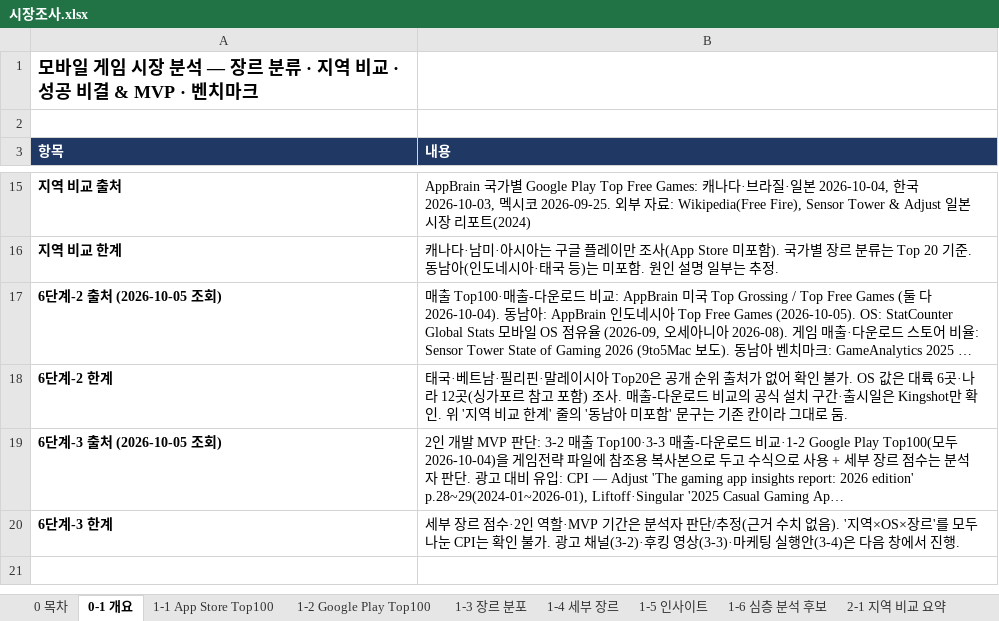
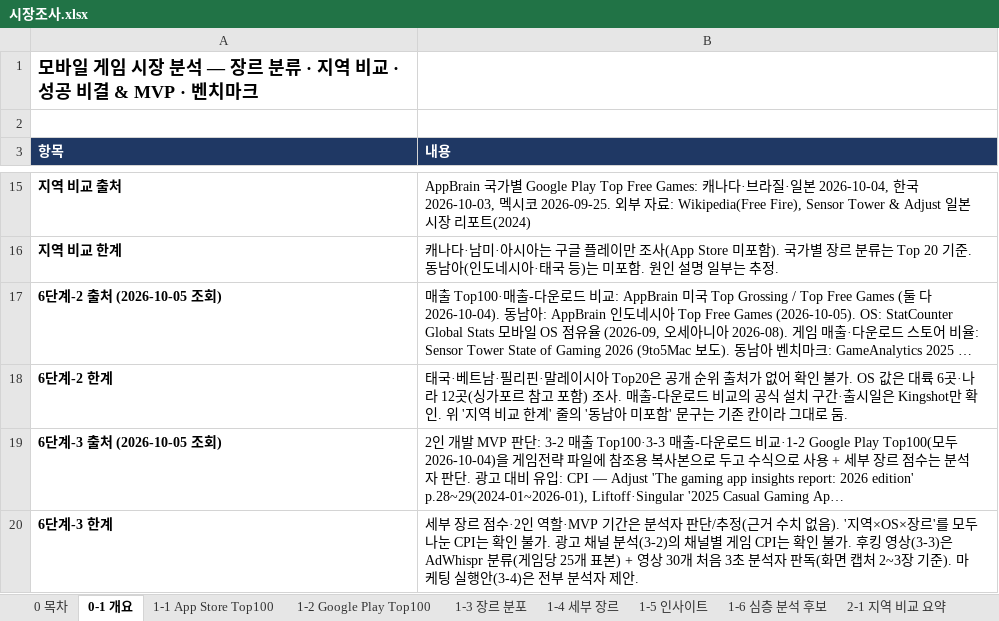
Before and after one commit to JinCoy/mobile-game-market-research, an Excel workbook: 시장조사.xlsx, sheet 0-1 개요, drawn as a sheet; only a part is shown, gaps mark what is left out; long unchanged cells end in …; values as stored, in another font and other column widths than the file's, no borders; the diff names each change by its address in the sheet, - before the commit and + after, or states it on an @@ line.

```diff
--- a/시장조사.xlsx (sheet 0-1 개요)
+++ b/시장조사.xlsx (sheet 0-1 개요)
-B20 (내용): …고 채널(3-2)·후킹 영상(3-3)·마케팅 실행안(3-4)은 다음 창에서 진행.
+B20 (내용): …고 채널 분석(3-2)의 채널별 게임 CPI는 확인 불가. 후킹 영상(3-3)은 AdWhispr 분류(게임당 25개 표본) + 영상 30개 처음 3초 분석자 판독(화면 캡처 2~3장 기준). 마케팅 실행안(3-4)은 전부 분석자 제안.
```
Also changed, not shown: sheet 0 목차, sheet 3-2 매출 Top100, charts or pictures, 게임전략_MVP_마케팅.xlsx, 41 other files.
